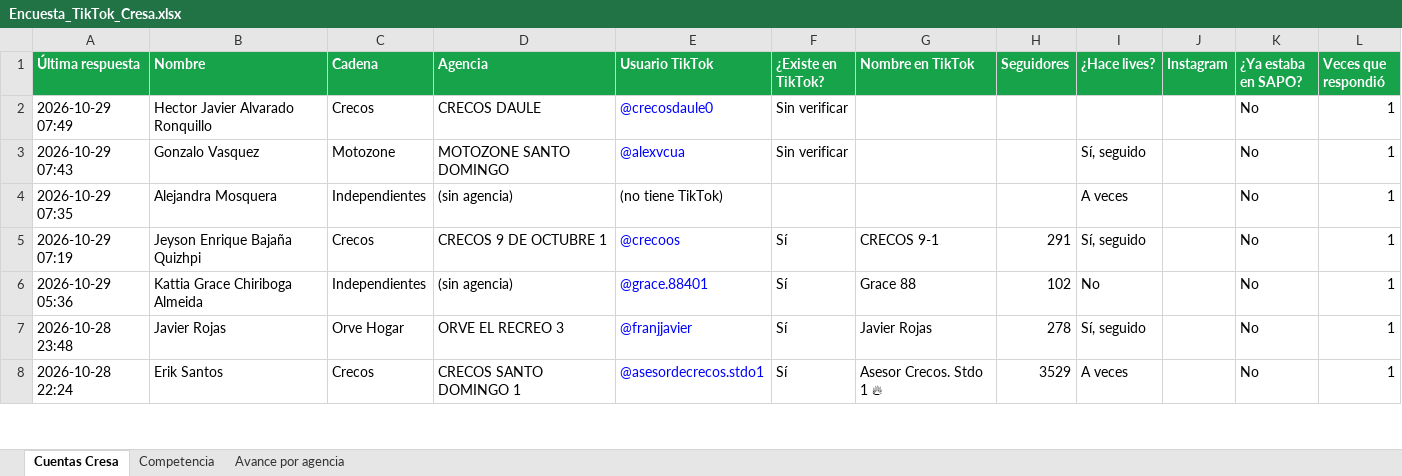
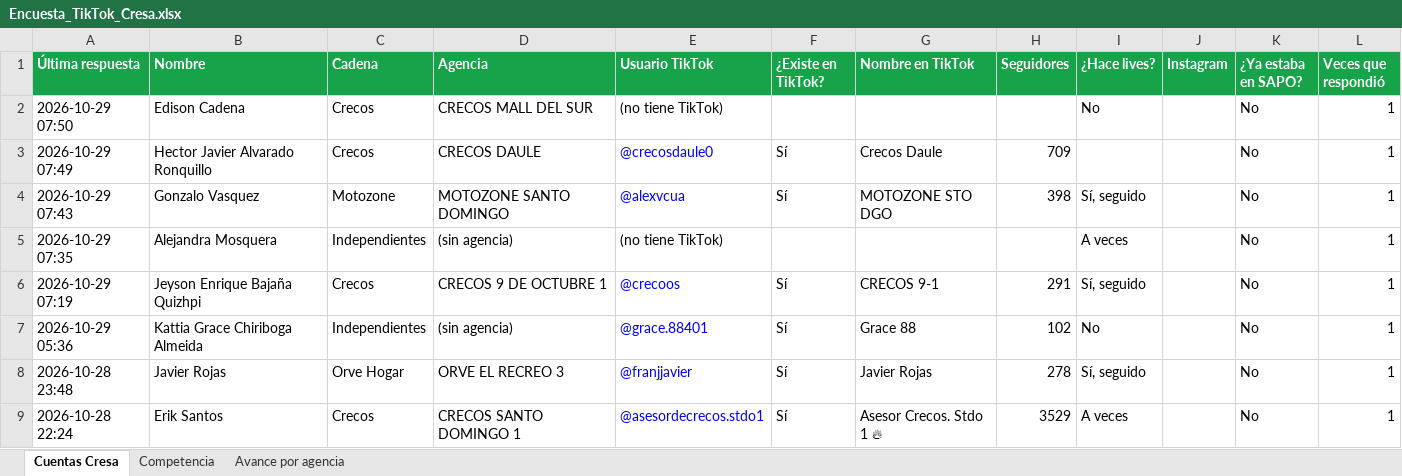
Before and after one commit to cdizquierdoc-hub/monitor-lives-tiktok, an Excel workbook: data/encuesta/Encuesta_TikTok_Cresa.xlsx, sheet Cuentas Cresa, drawn as a sheet; only a part is shown; values as stored, in another font and other column widths than the file's, no borders; addresses are those after the commit; the diff names each change by its address in the sheet, - before the commit and + after, or states it on an @@ line.

```diff
--- a/data/encuesta/Encuesta_TikTok_Cresa.xlsx (sheet Cuentas Cresa)
+++ b/data/encuesta/Encuesta_TikTok_Cresa.xlsx (sheet Cuentas Cresa)
+row 2: 2026-10-29 07:50 | Edison Cadena | Crecos | CRECOS MALL DEL SUR | (no tiene TikTok) |  |  |  | No |  | No | 1
-F3:F4 (¿Existe en TikTok?): Sin verificar
+F3:F4 (¿Existe en TikTok?): Sí
-G3 (Nombre en TikTok): (empty)
+G3 (Nombre en TikTok): Crecos Daule
-H3 (Seguidores): (empty)
+H3 (Seguidores): 709
-G4 (Nombre en TikTok): (empty)
+G4 (Nombre en TikTok): MOTOZONE STO DGO
-H4 (Seguidores): (empty)
+H4 (Seguidores): 398
```
Also changed, not shown: sheet Avance por agencia, 6 other files.
